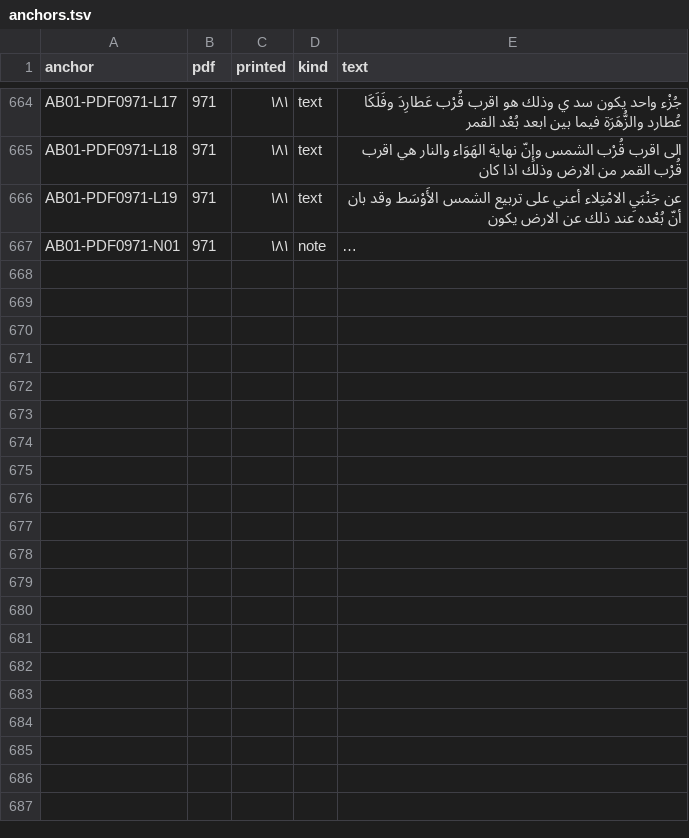
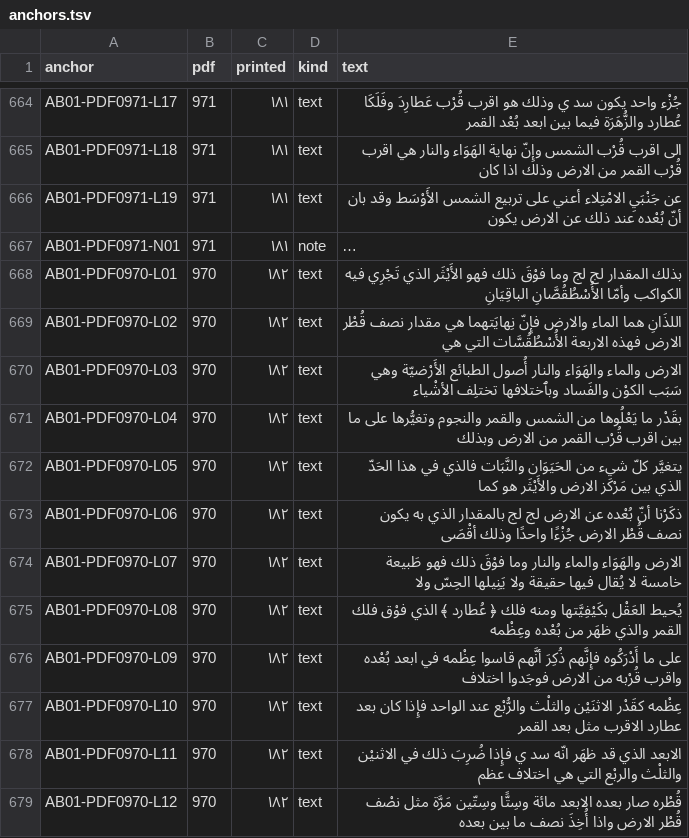
Before and after one commit to KokunoYumeto/al-battani, a TSV file: S12/textus/anchors.tsv, drawn as a sheet; only a part is shown, gaps mark what is left out; long unchanged cells end in …; the diff covers the shown part only; the diff names each change by its address in the sheet, - before the commit and + after, or states it on an @@ line.

```diff
--- a/S12/textus/anchors.tsv
+++ b/S12/textus/anchors.tsv
+row 668: AB01-PDF0970-L01 | 970 | ١٨٢ | text | بذلك المقدار لج لج وما فوْقَ ذلك فهو الأَيْثَر الذي تَجْرِي فيه الكواكب وأمّا الأُسْطُقُصَّانِ الباقِيَانِ
+row 669: AB01-PDF0970-L02 | 970 | ١٨٢ | text | اللذَانِ هما الماء والارض فإِنّ نِهايَتهما هي مقدار نصف قُطْر الارض فهذه الاربعة الأُسْطُقُسَّات التي هي
+row 670: AB01-PDF0970-L03 | 970 | ١٨٢ | text | الارض والماء والهَوَاء والنار أُصول الطبائع الأَرْضيّة وهي سَبَب الكوْن والفَساد وبٱختلافها تختلِف الأشْياء
+row 671: AB01-PDF0970-L04 | 970 | ١٨٢ | text | بقَدْر ما يَعْلُوها من الشمس والقمر والنجوم وتغيُّرها على ما بين اقرب قُرْب القمر من الارض وبذلك
+row 672: AB01-PDF0970-L05 | 970 | ١٨٢ | text | يتغيَّر كلّ شيء من الحَيَوَان والنَّبَات فالذي في هذا الحَدّ الذي بين مَرْكَز الارض والأَيْثَر هو كما
+row 673: AB01-PDF0970-L06 | 970 | ١٨٢ | text | ذكَرْنا أنّ بُعْده عن الارض لج لج بالمقدار الذي به يكون نصف قُطْر الارض جُزْءًا واحدًا وذلك أقْصَى
+row 674: AB01-PDF0970-L07 | 970 | ١٨٢ | text | الارض والهَوَاء والماء والنار وما فوْقَ ذلك فهو طَبيعة خامسة لا يُقال فيها حقيقة ولا يَنِيلها الحِسّ ولا
+row 675: AB01-PDF0970-L08 | 970 | ١٨٢ | text | يُحيط العَقْل بكَيْفِيَّتها ومنه فلك ﴿ عُطارد ﴾ الذي فوْق فلك القمر والذي ظهَر من بُعْده وعِظْمه
+row 676: AB01-PDF0970-L09 | 970 | ١٨٢ | text | على ما أَدْرَكُوه فإِنَّهم ذُكِرَ أنَّهم قاسوا عِظْمه في ابعد بُعْده واقرب قُرْبه من الارض فوجَدوا اختلاف
+row 677: AB01-PDF0970-L10 | 970 | ١٨٢ | text | عِظْمه كقَدْر الاثنَيْن والثلْث والرُّبْع عند الواحد فإِذا كان بعد عطارد الاقرب مثل بعد القمر
+row 678: AB01-PDF0970-L11 | 970 | ١٨٢ | text | الابعد الذي قد ظهَر انّه سد ي فإِذا ضُرِبَ ذلك في الاثنيْن والثلْث والربْع التي هي اختلاف عظم
+row 679: AB01-PDF0970-L12 | 970 | ١٨٢ | text | قُطْره صار بعده الابعد مائة وسِتًّا وسِتّين مَرَّة مثل نصْف قُطْر الارض واذا أُخِذَ نصف ما بين بعده
```
Also changed, not shown: 12 added rows elsewhere in this file, 7 other files.
